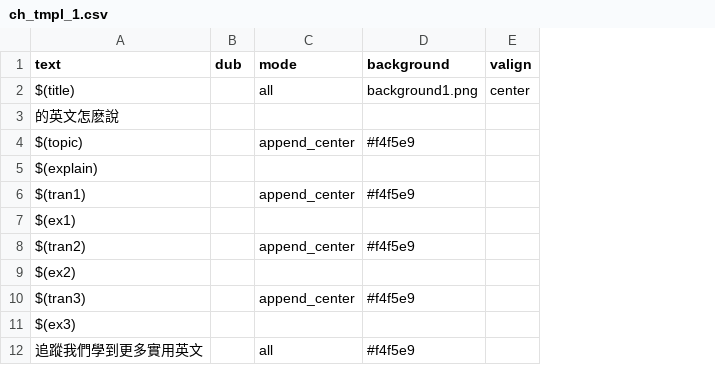
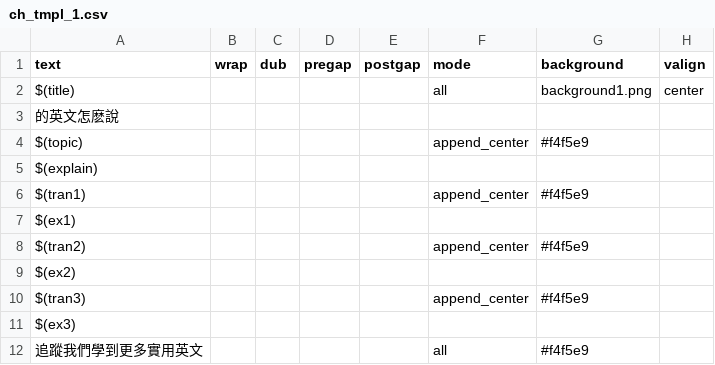
Before and after one commit to aaronlee86/reel, a CSV file: assets/templates/ch_tmpl_1.csv, drawn as a sheet; only a part is shown; the diff names each change by its address in the sheet, - before the commit and + after, or states it on an @@ line.

```diff
--- a/assets/templates/ch_tmpl_1.csv
+++ b/assets/templates/ch_tmpl_1.csv
+column B (wrap), empty
+column D (pregap), empty
+column E (postgap), empty
```
Also changed, not shown: assets/templates/ch_tmpl_2.csv, 11 other files.
